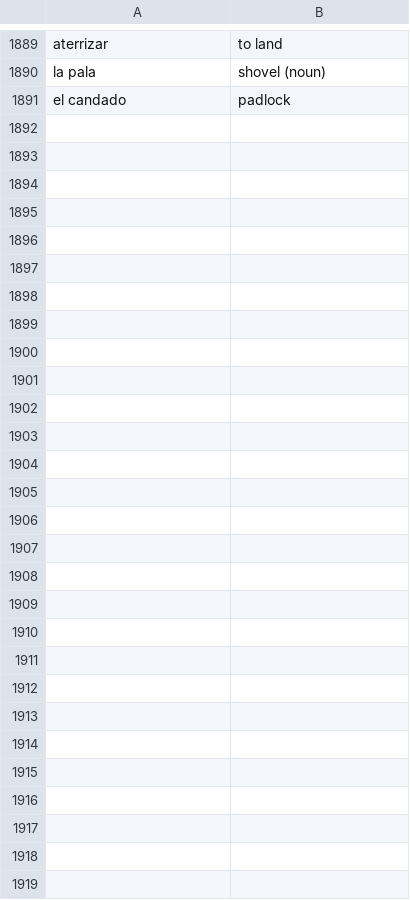
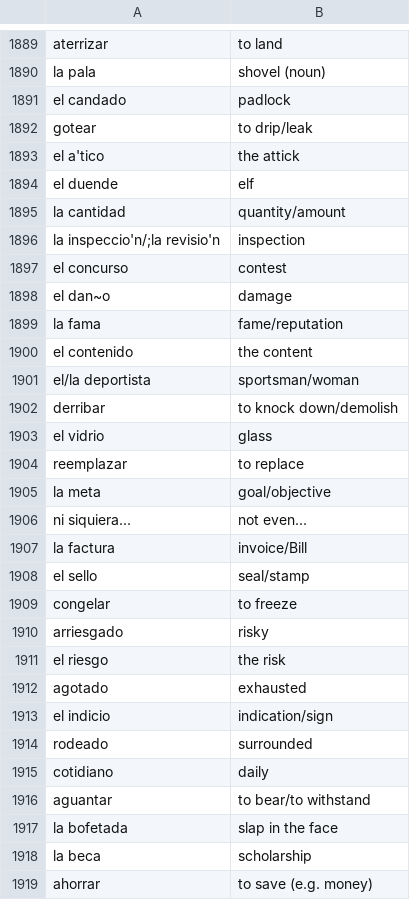
Before and after one commit to AliTajeldin/Flashcard, a CSV file: cards/spanish.csv, drawn as a sheet; only a part is shown, gaps mark what is left out; the diff covers the shown part only; the diff names each change by its address in the sheet, - before the commit and + after, or states it on an @@ line.

Commit message:
new words

```diff
--- a/cards/spanish.csv
+++ b/cards/spanish.csv
+row 1892: gotear | to drip/leak
+row 1893: el a'tico | the attick
+row 1894: el duende | elf
+row 1895: la cantidad | quantity/amount
+row 1896: la inspeccio'n/;la revisio'n | inspection
+row 1897: el concurso | contest
+row 1898: el dan~o | damage
+row 1899: la fama | fame/reputation
+row 1900: el contenido | the content
+row 1901: el/la deportista | sportsman/woman
+row 1902: derribar | to knock down/demolish
+row 1903: el vidrio | glass
+row 1904: reemplazar | to replace
+row 1905: la meta | goal/objective
+row 1906: ni siquiera... | not even...
+row 1907: la factura | invoice/Bill
+row 1908: el sello | seal/stamp
+row 1909: congelar | to freeze
+row 1910: arriesgado | risky
+row 1911: el riesgo | the risk
+row 1912: agotado | exhausted
+row 1913: el indicio | indication/sign
+row 1914: rodeado | surrounded
+row 1915: cotidiano | daily
+row 1916: aguantar | to bear/to withstand
+row 1917: la bofetada | slap in the face
+row 1918: la beca | scholarship
+row 1919: ahorrar | to save (e.g. money)
```
Also changed, not shown: 1 edited cell elsewhere in this file.
